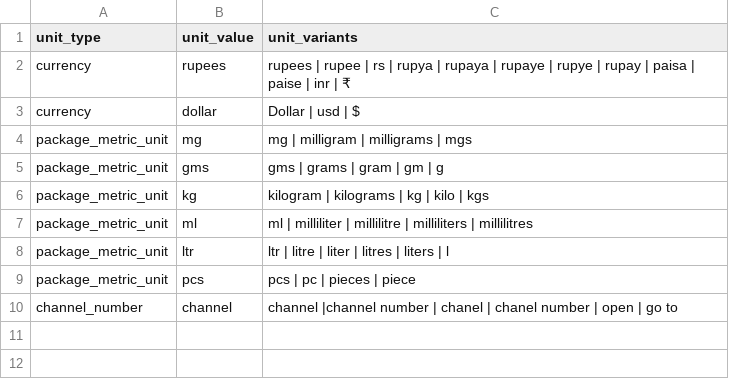
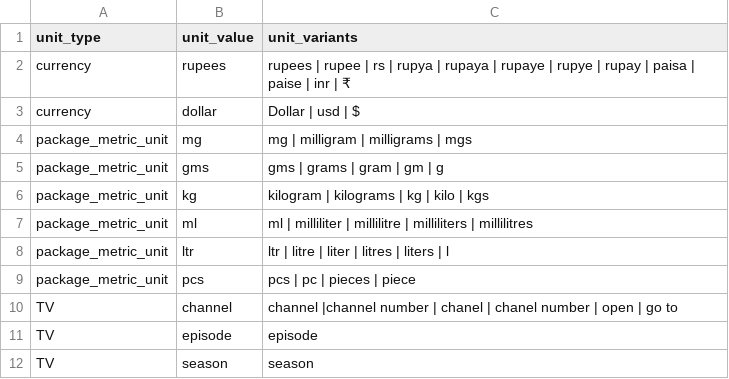
Before and after one commit to hellohaptik/chatbot_ner, a CSV file: ner_v2/detectors/numeral/number/en/data/units.csv, drawn as a sheet.

Commit message:
Adding season and episode

```diff
--- a/ner_v2/detectors/numeral/number/en/data/units.csv
+++ b/ner_v2/detectors/numeral/number/en/data/units.csv
@@ -9,2 +9,4 @@ package_metric_unit,ltr,ltr | litre | liter | litres | liters | l
 package_metric_unit,pcs,pcs | pc | pieces | piece
-channel_number,channel,channel |channel number | chanel | chanel number | open | go to
+TV,channel,channel |channel number | chanel | chanel number | open | go to
+TV,episode, episode
+TV,season, season
```
